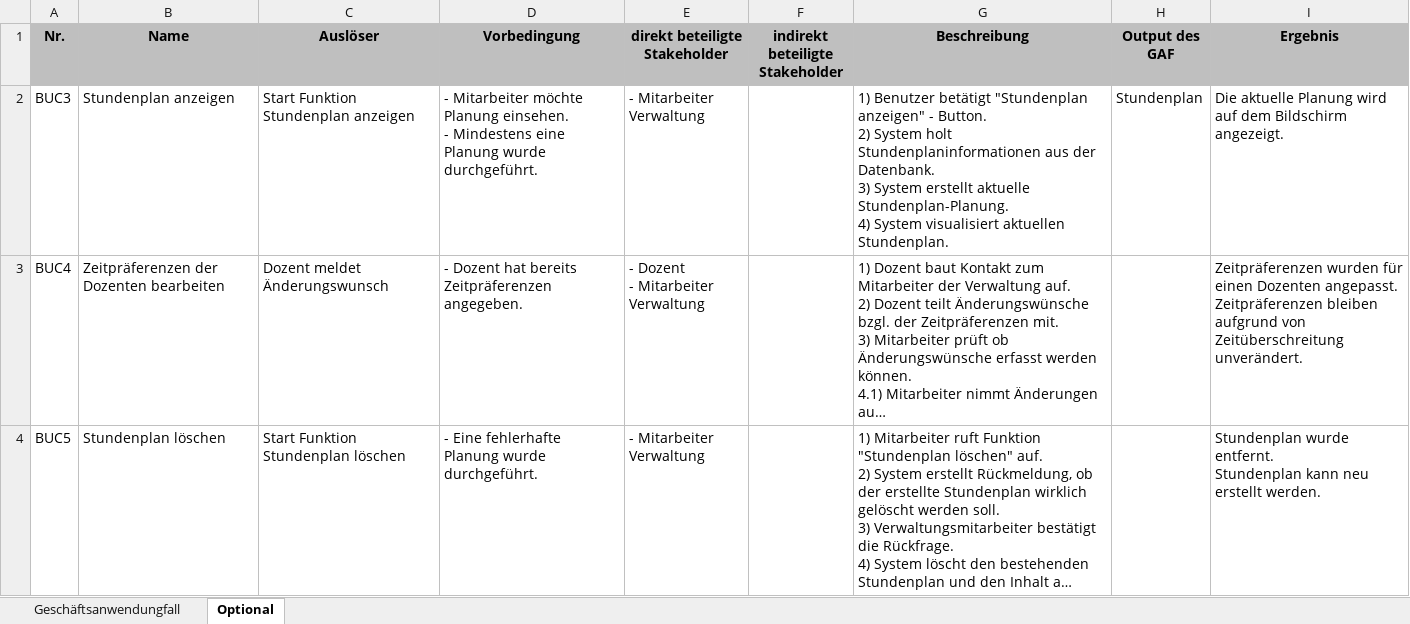
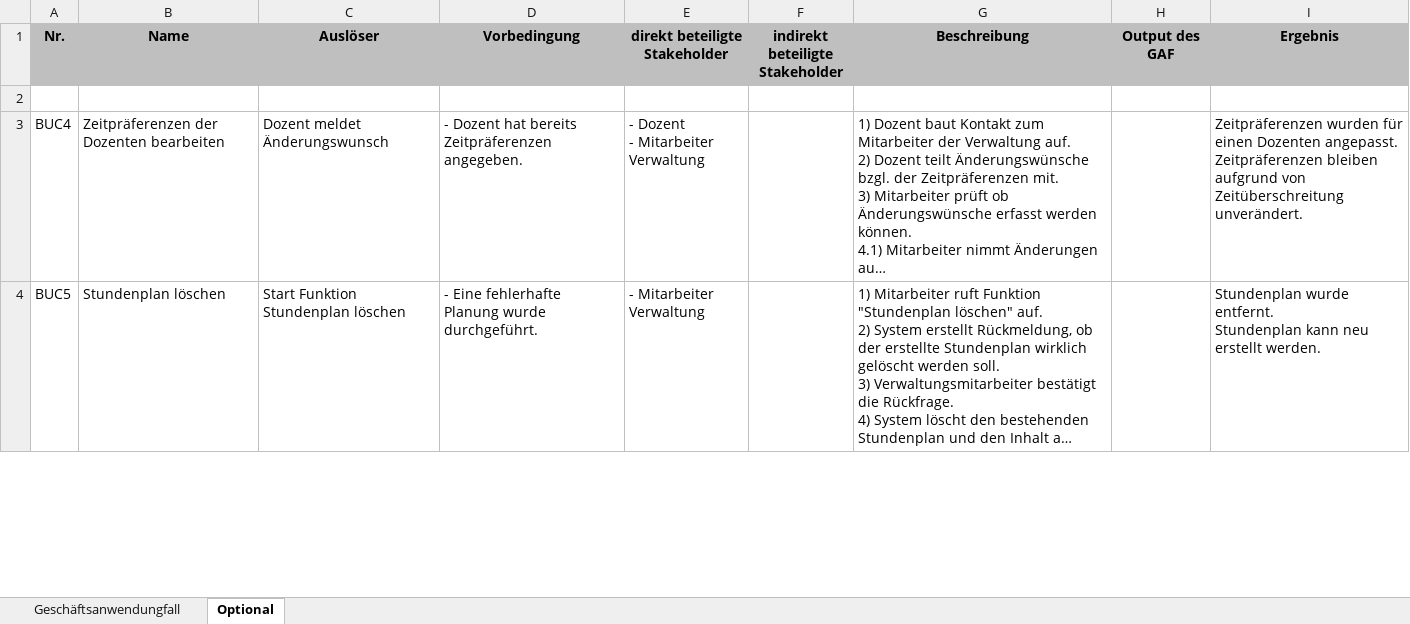
Before and after one commit to pdauwe/Softwareprojekt_BIM, an Excel workbook: Doku/Stundenplan_GAFliste.xlsx, sheet Optional, drawn as a sheet; only a part is shown; long unchanged cells end in …; values as stored, in another font and other column widths than the file's, no borders; ↵ is a line break in a cell; the diff names each change by its address in the sheet, - before the commit and + after, or states it on an @@ line.

```diff
--- a/Doku/Stundenplan_GAFliste.xlsx (sheet Optional)
+++ b/Doku/Stundenplan_GAFliste.xlsx (sheet Optional)
-row 2: BUC3 | Stundenplan anzeigen | Start Funktion Stundenplan anzeigen | - Mitarbeiter möchte Planung einsehen. ↵ - Mindestens eine Planung wurde durchgeführt. | - Mitarbeiter Verwaltung |  | 1) Benutzer betätigt "Stundenplan anzeigen" - Button. ↵ 2) System holt Stundenplaninformationen aus der Datenbank. ↵ 3) System erstellt aktuelle Stundenplan-Planung. ↵ 4) System visualisiert aktuellen Stundenplan. | Stundenplan | Die aktuelle Planung wird auf dem Bildschirm angezeigt.
+row 2: (empty)
```
Also changed, not shown: sheet Geschäftsanwendungfall, Doku/Stundenplan_Anforderungsliste.xlsx.
